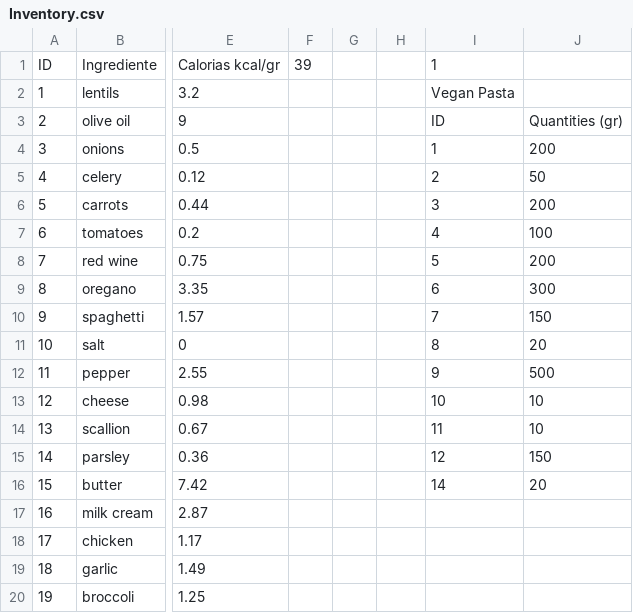
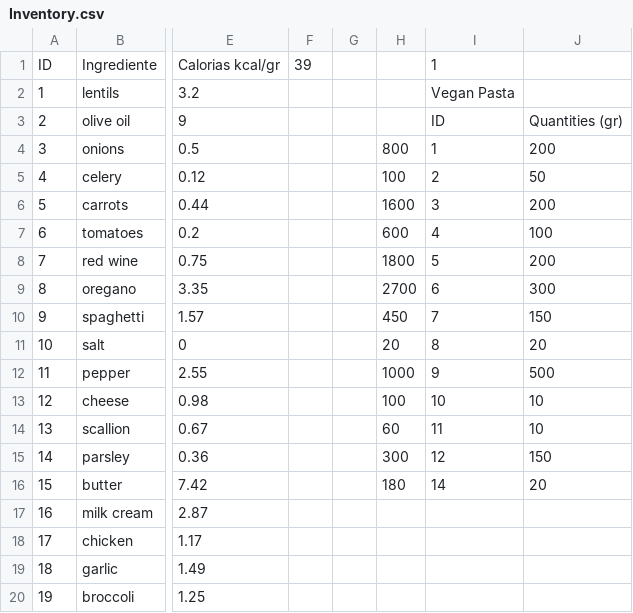
Before and after one commit to JP-King97/Restaurant-CleanCode-, a CSV file: Inventory.csv, drawn as a sheet; only a part is shown, gaps mark what is left out; the diff names each change by its address in the sheet, - before the commit and + after, or states it on an @@ line.

```diff
--- a/Inventory.csv
+++ b/Inventory.csv
-H4: (empty)
+H4: 800
-H5: (empty)
+H5: 100
-H6: (empty)
+H6: 1600
-H7: (empty)
+H7: 600
-H8: (empty)
+H8: 1800
-H9: (empty)
+H9: 2700
-H10: (empty)
+H10: 450
-H11: (empty)
+H11: 20
-H12: (empty)
+H12: 1000
-H13: (empty)
+H13: 100
-H14: (empty)
+H14: 60
-H15: (empty)
+H15: 300
-H16: (empty)
+H16: 180
```
Also changed, not shown: 6 other files.
